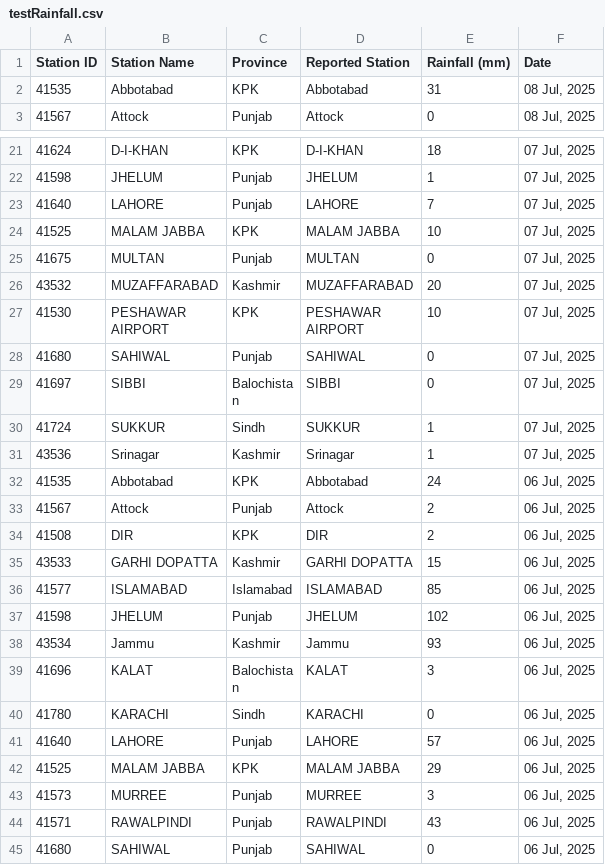
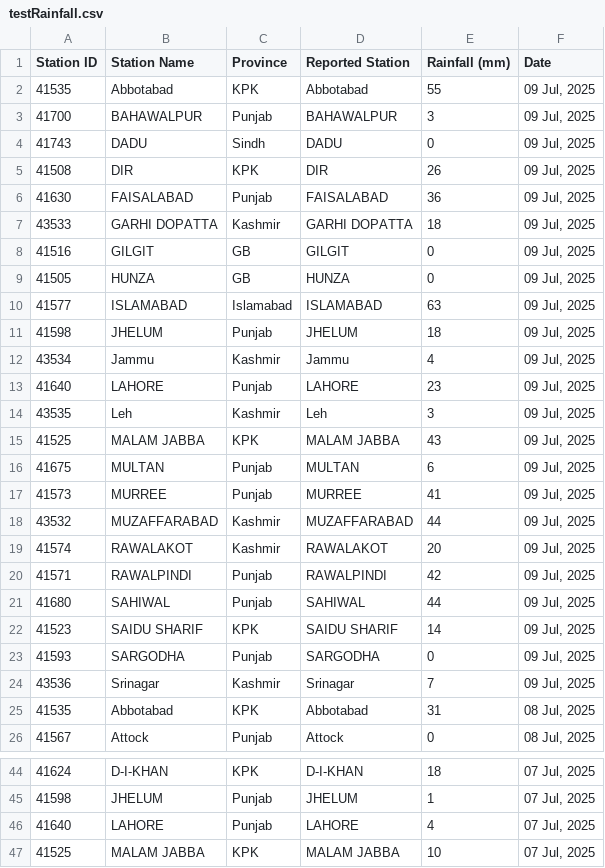
Before and after one commit to muhammadshah10/pakistan-rainfall-scraper, a CSV file: testRainfall.csv, drawn as a sheet; only a part is shown, gaps mark what is left out; the shorter side is filled out with more unchanged rows; the diff covers the shown part only.

```diff
--- a/testRainfall.csv
+++ b/testRainfall.csv
@@ -1,2 +1,25 @@
 Station ID,Station Name,Province,Reported Station,Rainfall (mm),Date
+41535,Abbotabad,KPK,Abbotabad,55,"09 Jul, 2025"
+41700,BAHAWALPUR,Punjab,BAHAWALPUR,3,"09 Jul, 2025"
+41743,DADU,Sindh,DADU,0,"09 Jul, 2025"
+41508,DIR,KPK,DIR,26,"09 Jul, 2025"
+41630,FAISALABAD,Punjab,FAISALABAD,36,"09 Jul, 2025"
+43533,GARHI DOPATTA,Kashmir,GARHI DOPATTA,18,"09 Jul, 2025"
+41516,GILGIT,GB,GILGIT,0,"09 Jul, 2025"
+41505,HUNZA,GB,HUNZA,0,"09 Jul, 2025"
+41577,ISLAMABAD,Islamabad,ISLAMABAD,63,"09 Jul, 2025"
+41598,JHELUM,Punjab,JHELUM,18,"09 Jul, 2025"
+43534,Jammu,Kashmir,Jammu,4,"09 Jul, 2025"
+41640,LAHORE,Punjab,LAHORE,23,"09 Jul, 2025"
+43535,Leh,Kashmir,Leh,3,"09 Jul, 2025"
+41525,MALAM JABBA,KPK,MALAM JABBA,43,"09 Jul, 2025"
+41675,MULTAN,Punjab,MULTAN,6,"09 Jul, 2025"
+41573,MURREE,Punjab,MURREE,41,"09 Jul, 2025"
+43532,MUZAFFARABAD,Kashmir,MUZAFFARABAD,44,"09 Jul, 2025"
+41574,RAWALAKOT,Kashmir,RAWALAKOT,20,"09 Jul, 2025"
+41571,RAWALPINDI,Punjab,RAWALPINDI,42,"09 Jul, 2025"
+41680,SAHIWAL,Punjab,SAHIWAL,44,"09 Jul, 2025"
+41523,SAIDU SHARIF,KPK,SAIDU SHARIF,14,"09 Jul, 2025"
+41593,SARGODHA,Punjab,SARGODHA,0,"09 Jul, 2025"
+43536,Srinagar,Kashmir,Srinagar,7,"09 Jul, 2025"
 41535,Abbotabad,KPK,Abbotabad,31,"08 Jul, 2025"
@@ -22,3 +45,3 @@
 41598,JHELUM,Punjab,JHELUM,1,"07 Jul, 2025"
-41640,LAHORE,Punjab,LAHORE,7,"07 Jul, 2025"
+41640,LAHORE,Punjab,LAHORE,4,"07 Jul, 2025"
 41525,MALAM JABBA,KPK,MALAM JABBA,10,"07 Jul, 2025"
```
Also changed, not shown: 1 edited cell elsewhere in this file.
